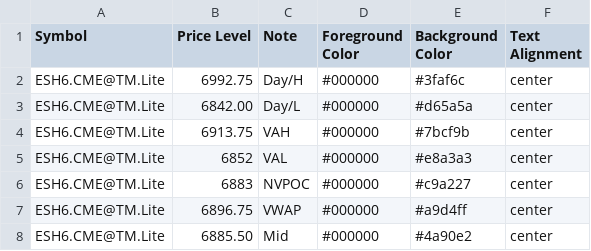
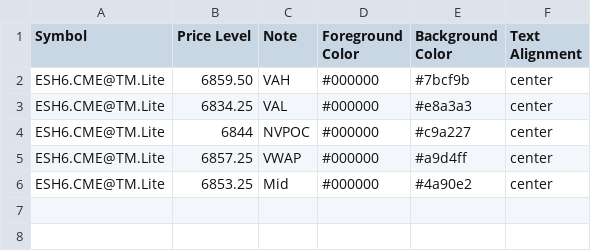
Before and after one commit to heatedtowel/EsCloudNotes, a CSV file: esH6Yesterday.csv, drawn as a sheet.

Commit message:
Update Bookmap notes

```diff
--- a/esH6Yesterday.csv
+++ b/esH6Yesterday.csv
@@ -1,8 +1,6 @@
 Symbol,Price Level,Note,Foreground Color,Background Color,Text Alignment
-ESH6.CME@TM.Lite,6992.75,Day/H,#000000,#3faf6c,center
-ESH6.CME@TM.Lite,6842.00,Day/L,#000000,#d65a5a,center
-ESH6.CME@TM.Lite,6913.75,VAH,#000000,#7bcf9b,center
-ESH6.CME@TM.Lite,6852,VAL,#000000,#e8a3a3,center
-ESH6.CME@TM.Lite,6883,NVPOC,#000000,#c9a227,center
-ESH6.CME@TM.Lite,6896.75,VWAP,#000000,#a9d4ff,center
-ESH6.CME@TM.Lite,6885.50,Mid,#000000,#4a90e2,center
+ESH6.CME@TM.Lite,6859.50,VAH,#000000,#7bcf9b,center
+ESH6.CME@TM.Lite,6834.25,VAL,#000000,#e8a3a3,center
+ESH6.CME@TM.Lite,6844,NVPOC,#000000,#c9a227,center
+ESH6.CME@TM.Lite,6857.25,VWAP,#000000,#a9d4ff,center
+ESH6.CME@TM.Lite,6853.25,Mid,#000000,#4a90e2,center
```
